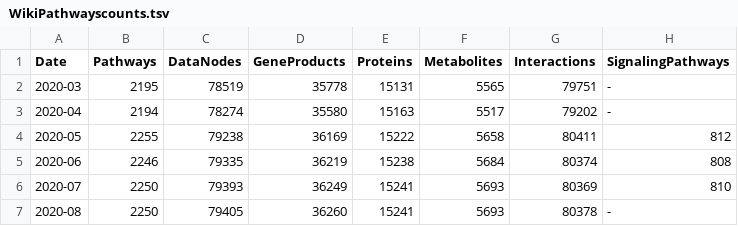
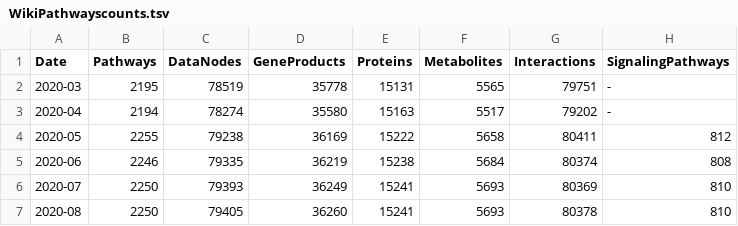
Before and after one commit to marvinm2/WikiPathwaysLoader, a TSV file: WikiPathwayscounts.tsv, drawn as a sheet.

Commit message:
Update WikiPathwayscounts.tsv

```diff
--- a/WikiPathwayscounts.tsv
+++ b/WikiPathwayscounts.tsv
@@ -6,2 +6,2 @@ Date	Pathways	DataNodes	GeneProducts	Proteins	Metabolites	Interactions	Signaling
 2020-07	2250	79393	36249	15241	5693	80369	810
-2020-08	2250	79405	36260	15241	5693	80378	-
+2020-08	2250	79405	36260	15241	5693	80378	810
```
